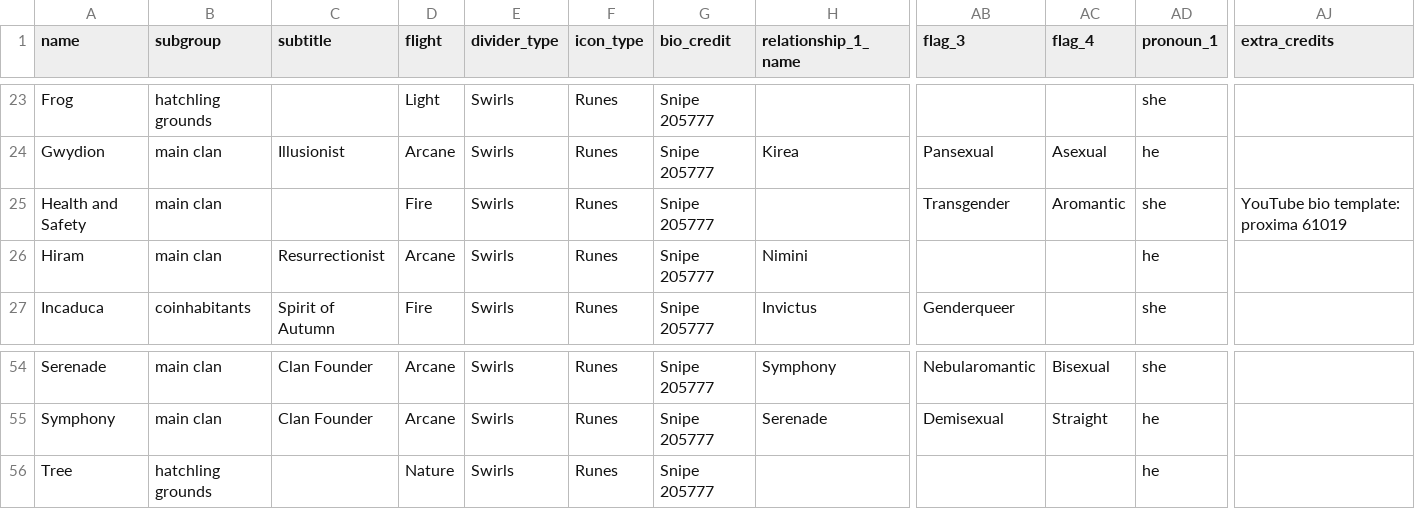
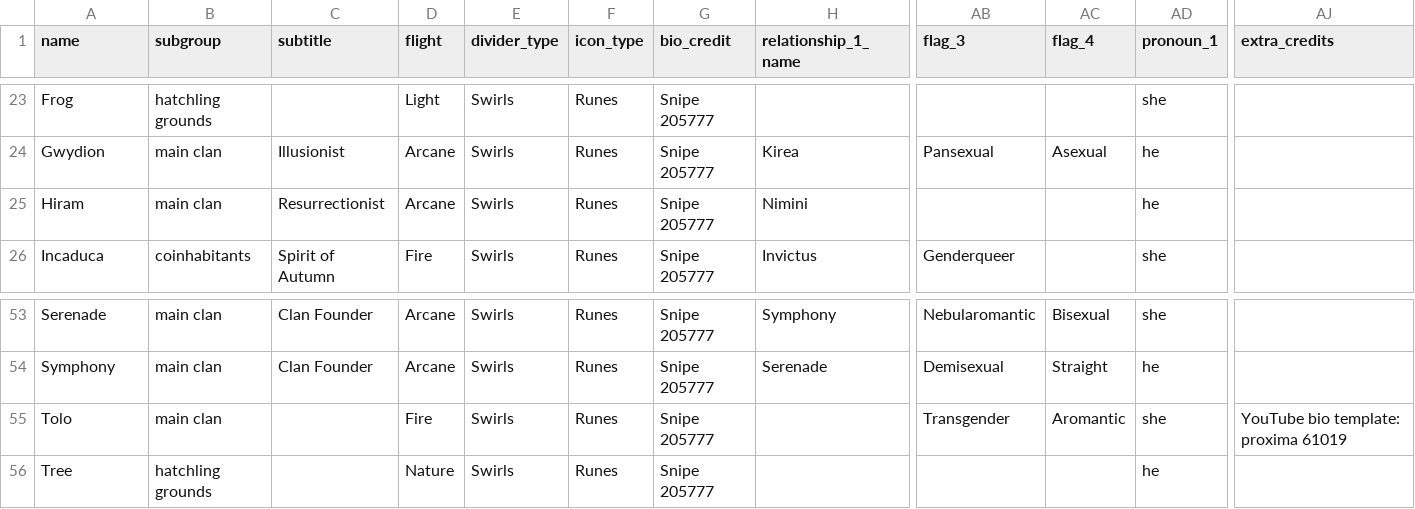
Before and after one commit to snipe-205777/dragon-bios, a CSV file: bio_info.csv, drawn as a sheet; only a part is shown, gaps mark what is left out; removed rows and columns are numbered as before the commit, all else as after; rows hold the shown columns only; the diff names each change by its address in the sheet, - before the commit and + after, or states it on an @@ line.

Commit message:
name Tolo

```diff
--- a/bio_info.csv
+++ b/bio_info.csv
-row 25: Health and Safety | main clan |  | Fire | Swirls | Runes | Snipe 205777 |  | Transgender | Aromantic | she | YouTube bio template: proxima 61019
+row 55: Tolo | main clan |  | Fire | Swirls | Runes | Snipe 205777 |  | Transgender | Aromantic | she | YouTube bio template: proxima 61019
```
Also changed, not shown: art.csv, 6 other files.
